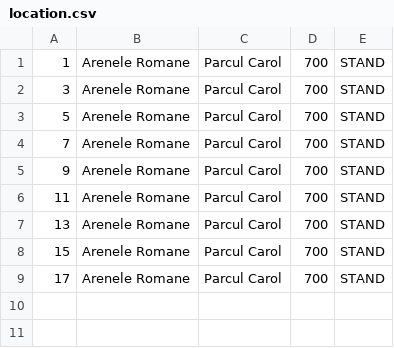
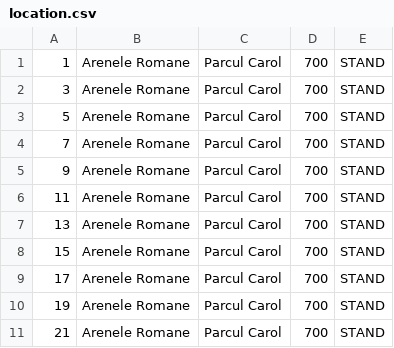
Before and after one commit to iuliali/oop-java-project-e-ticketing-platform, a CSV file: e-ticketing-platform/src/resources/persistence/csv/location.csv, drawn as a sheet.

```diff
--- a/e-ticketing-platform/src/resources/persistence/csv/location.csv
+++ b/e-ticketing-platform/src/resources/persistence/csv/location.csv
@@ -9 +9,3 @@
 17,Arenele Romane,Parcul Carol,700,STAND
+19,Arenele Romane,Parcul Carol,700,STAND
+21,Arenele Romane,Parcul Carol,700,STAND
```
Also changed, not shown: e-ticketing-platform/src/resources/persistence/csv/event.csv, 12 other files.
